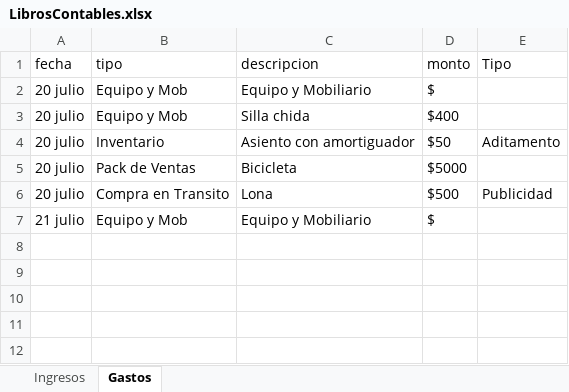
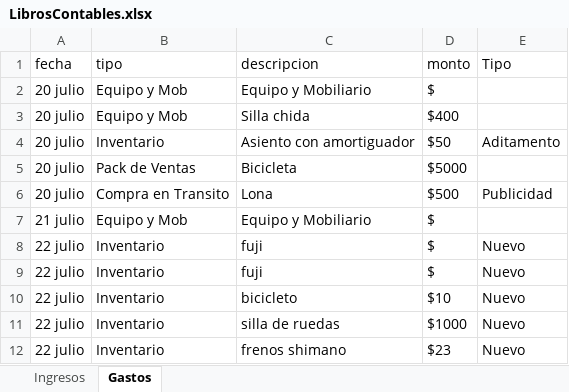
Before and after one commit to Alisbasa/EPIC-MOUNTAIN-SYSTEM, an Excel workbook: JavaApplication19/src/excel/LibrosContables.xlsx, sheet Gastos, drawn as a sheet; values as stored, in another font and other column widths than the file's, no borders; the diff names each change by its address in the sheet, - before the commit and + after, or states it on an @@ line.

```diff
--- a/JavaApplication19/src/excel/LibrosContables.xlsx (sheet Gastos)
+++ b/JavaApplication19/src/excel/LibrosContables.xlsx (sheet Gastos)
+row 8: 22 julio | Inventario | fuji | $ | Nuevo
+row 9: 22 julio | Inventario | fuji | $ | Nuevo
+row 10: 22 julio | Inventario | bicicleto | $10 | Nuevo
+row 11: 22 julio | Inventario | silla de ruedas | $1000 | Nuevo
+row 12: 22 julio | Inventario | frenos shimano | $23 | Nuevo
```
Also changed, not shown: JavaApplication19/src/excel/Inventario.xlsx, 3 other files.
